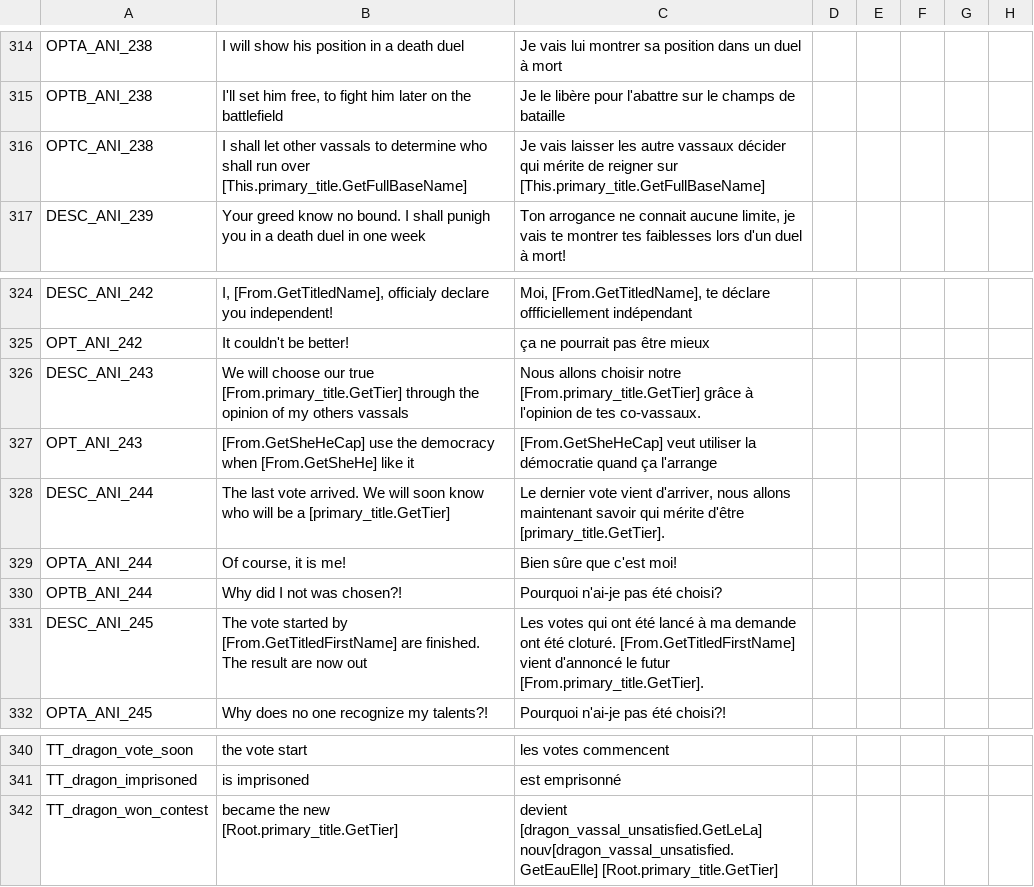
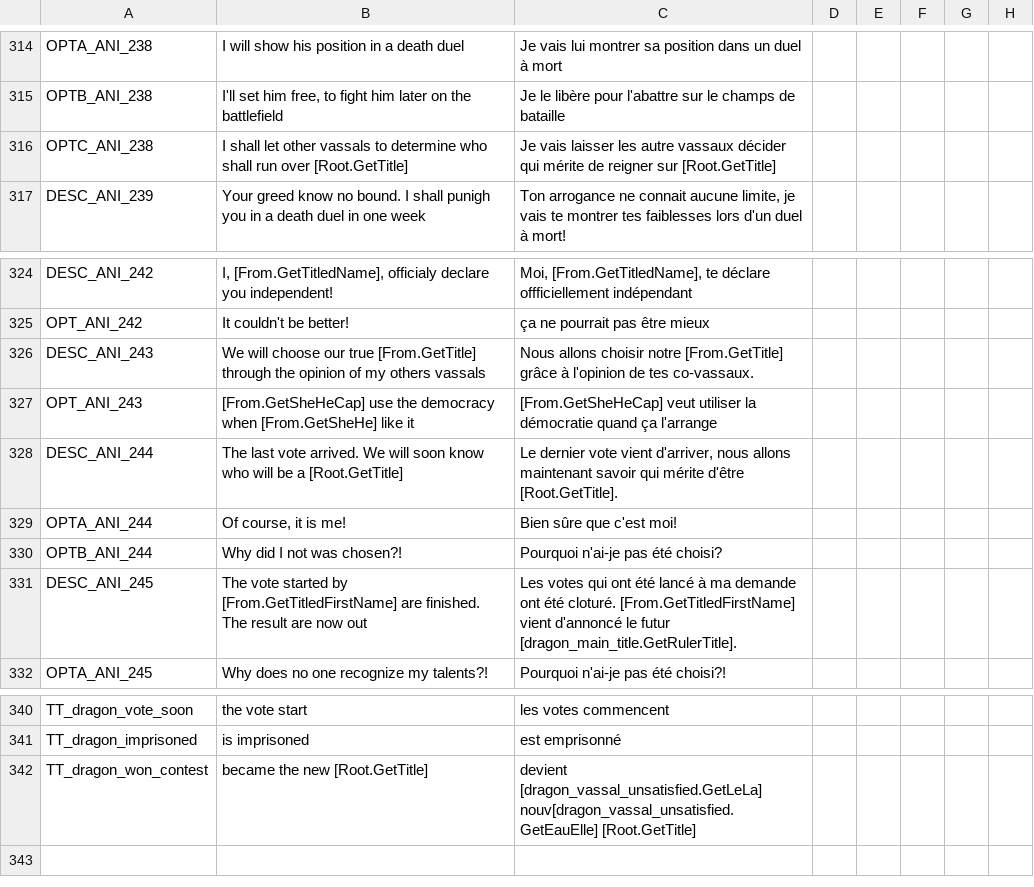
Before and after one commit to asmuro1/animals-plus, a CSV file: animals_update/localisation/other_event.csv, drawn as a sheet; only a part is shown, gaps mark what is left out; the diff names each change by its address in the sheet, - before the commit and + after, or states it on an @@ line.

Commit message:
gov_6.4 - localisation fix #2

```diff
--- a/animals_update/localisation/other_event.csv
+++ b/animals_update/localisation/other_event.csv
-B316: …run over [This.primary_title.GetFullBaseName]
+B316: …run over [Root.GetTitle]
-C316: …reigner sur [This.primary_title.GetFullBaseName]
+C316: …reigner sur [Root.GetTitle]
-B326: …our true [From.primary_title.GetTier] through the…
+B326: …our true [From.GetTitle] through the…
-C326: …choisir notre [From.primary_title.GetTier] grâce à…
+C326: …choisir notre [From.GetTitle] grâce à…
-B328: …be a [primary_title.GetTier]
+B328: …be a [Root.GetTitle]
-C328: …mérite d'être [primary_title.GetTier].
+C328: …mérite d'être [Root.GetTitle].
-C331: …le futur [From.primary_title.GetTier].
+C331: …le futur [dragon_main_title.GetRulerTitle].
-B342: became the new [Root.primary_title.GetTier]
+B342: became the new [Root.GetTitle]
-C342: …[dragon_vassal_unsatisfied.GetLeLa] nouv[dragon_vassal_unsatisfied.GetEauElle] [Root.primary_title.GetTier]
+C342: …[dragon_vassal_unsatisfied.GetLeLa] nouv[dragon_vassal_unsatisfied.GetEauElle] [Root.GetTitle]
```
Also changed, not shown: 1 other file.
